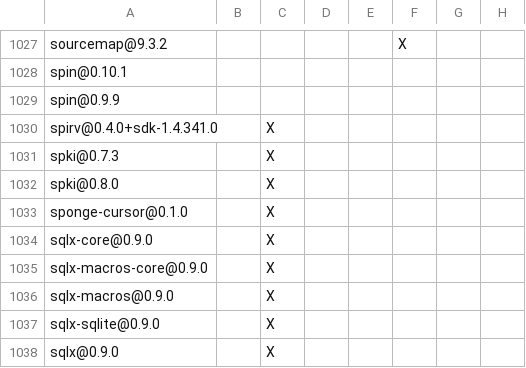
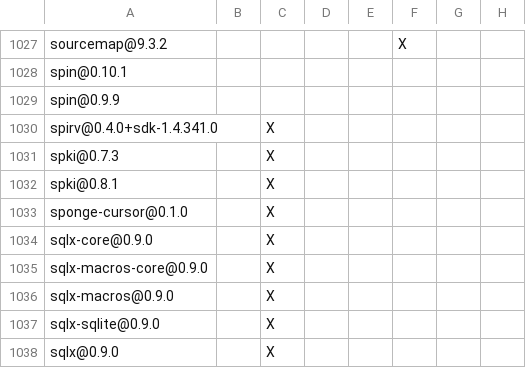
Before and after one commit to agnx-lab/maka, a TSV file: products/maka/cli/DEPENDENCIES.rust.tsv, drawn as a sheet; only a part is shown, gaps mark what is left out; the diff covers the shown part only; the diff names each change by its address in the sheet, - before the commit and + after, or states it on an @@ line.

```diff
--- a/products/maka/cli/DEPENDENCIES.rust.tsv
+++ b/products/maka/cli/DEPENDENCIES.rust.tsv
-A1032: spki@0.8.0
+A1032: spki@0.8.1
```
Also changed, not shown: 5 added rows and 2 edited cells elsewhere in this file, 9 other files.
